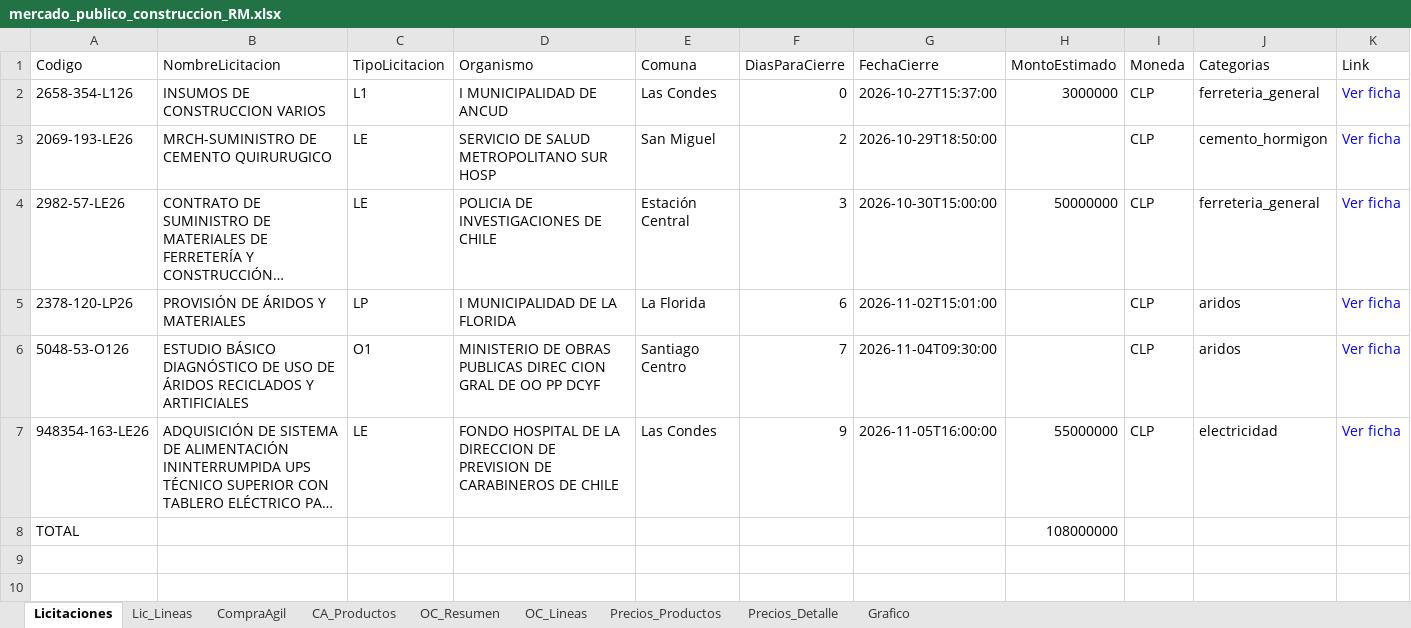
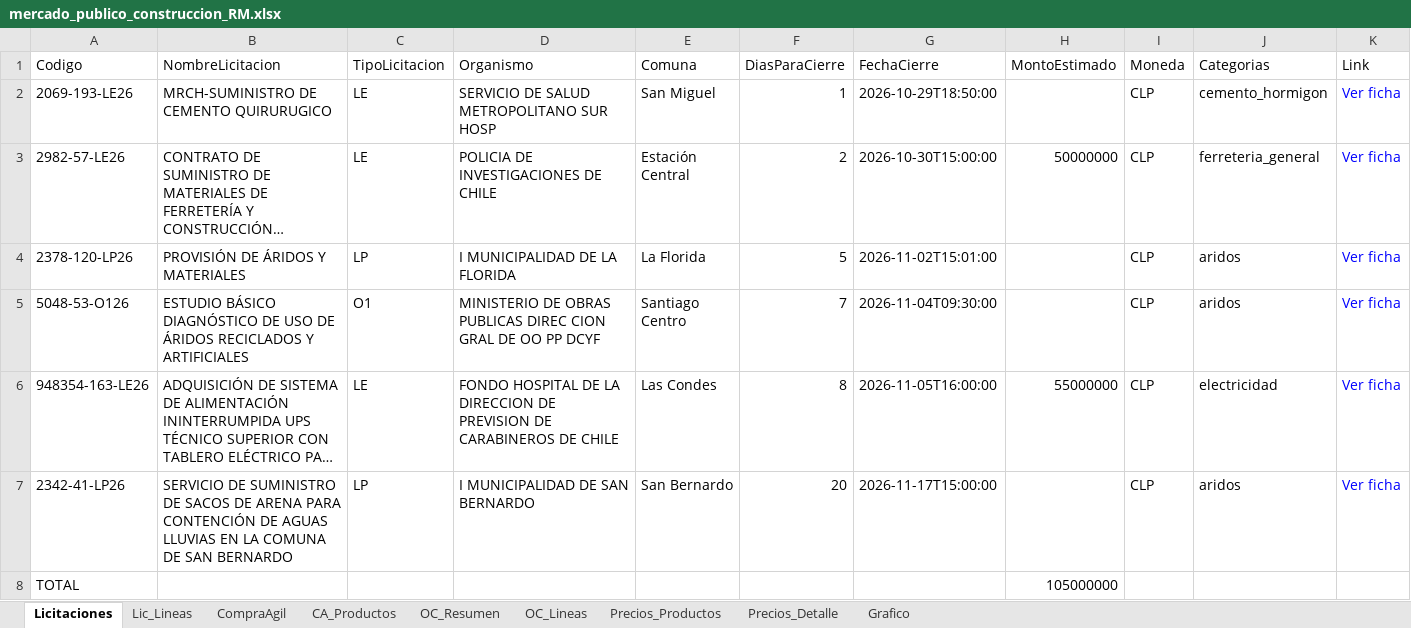
Before and after one commit to tchavarri/monitor-mercado-publico, an Excel workbook: docs/mercado_publico_construccion_RM.xlsx, sheet Licitaciones, drawn as a sheet; long unchanged cells end in …; values as stored, in another font and other column widths than the file's, no borders; removed rows and columns are numbered as before the commit, all else as after; the diff names each change by its address in the sheet, - before the commit and + after, or states it on an @@ line.

```diff
--- a/docs/mercado_publico_construccion_RM.xlsx (sheet Licitaciones)
+++ b/docs/mercado_publico_construccion_RM.xlsx (sheet Licitaciones)
-row 2: 2658-354-L126 | INSUMOS DE CONSTRUCCION VARIOS | L1 | I MUNICIPALIDAD DE ANCUD | Las Condes | 0 | 2026-10-27T15:37:00 | 3000000 | CLP | ferreteria_general | Ver ficha
-F2 (DiasParaCierre): 2
+F2 (DiasParaCierre): 1
-F3 (DiasParaCierre): 3
+F3 (DiasParaCierre): 2
-F4 (DiasParaCierre): 6
+F4 (DiasParaCierre): 5
-F6 (DiasParaCierre): 9
+F6 (DiasParaCierre): 8
+row 7: 2342-41-LP26 | SERVICIO DE SUMINISTRO DE SACOS DE ARENA PARA CONTENCIÓN DE AGUAS LLUVIAS EN LA COMUNA DE SAN BERNARDO | LP | I MUNICIPALIDAD DE SAN BERNARDO | San Bernardo | 20 | 2026-11-17T15:00:00 |  | CLP | aridos | Ver ficha
-H8 (MontoEstimado): 108000000
+H8 (MontoEstimado): 105000000
```
Also changed, not shown: sheet OC_Lineas, sheet CA_Productos, sheet OC_Resumen, sheet CompraAgil, sheet Lic_Lineas, charts or pictures, 2 other files.
